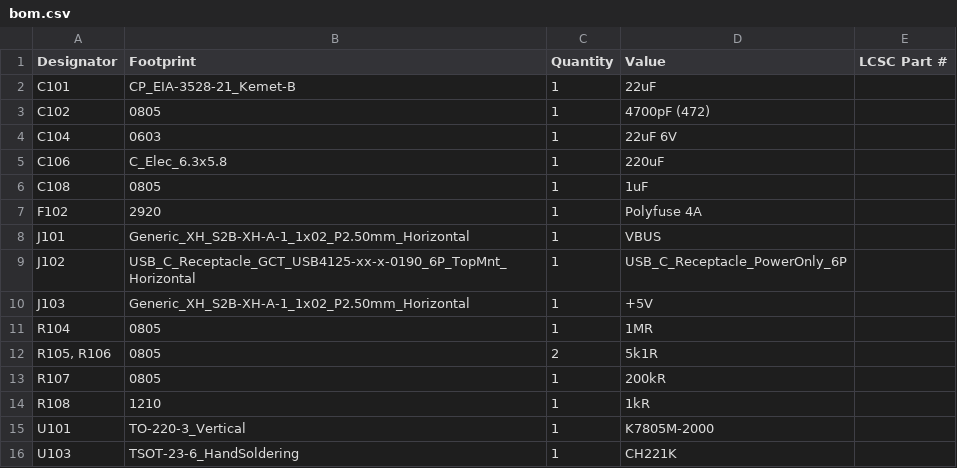
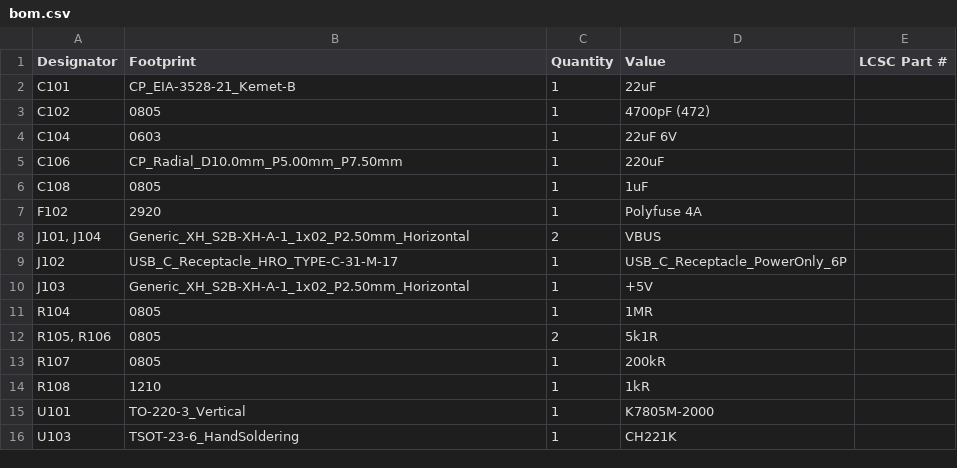
Before and after one commit to 7m4gmh/7seg-panel, a CSV file: hardware/7seg-power/production/bom.csv, drawn as a sheet.

```diff
--- a/hardware/7seg-power/production/bom.csv
+++ b/hardware/7seg-power/production/bom.csv
@@ -4,7 +4,7 @@ C102,0805,1,4700pF (472),
 C104,0603,1,22uF 6V,
-C106,C_Elec_6.3x5.8,1,220uF,
+C106,CP_Radial_D10.0mm_P5.00mm_P7.50mm,1,220uF,
 C108,0805,1,1uF,
 F102,2920,1,Polyfuse 4A,
-J101,Generic_XH_S2B-XH-A-1_1x02_P2.50mm_Horizontal,1,VBUS,
-J102,USB_C_Receptacle_GCT_USB4125-xx-x-0190_6P_TopMnt_Horizontal,1,USB_C_Receptacle_PowerOnly_6P,
+"J101, J104",Generic_XH_S2B-XH-A-1_1x02_P2.50mm_Horizontal,2,VBUS,
+J102,USB_C_Receptacle_HRO_TYPE-C-31-M-17,1,USB_C_Receptacle_PowerOnly_6P,
 J103,Generic_XH_S2B-XH-A-1_1x02_P2.50mm_Horizontal,1,+5V,
```
Also changed, not shown: hardware/7seg-control/production/bom.csv, hardware/7seg-control/production/designators.csv, 19 other files.
